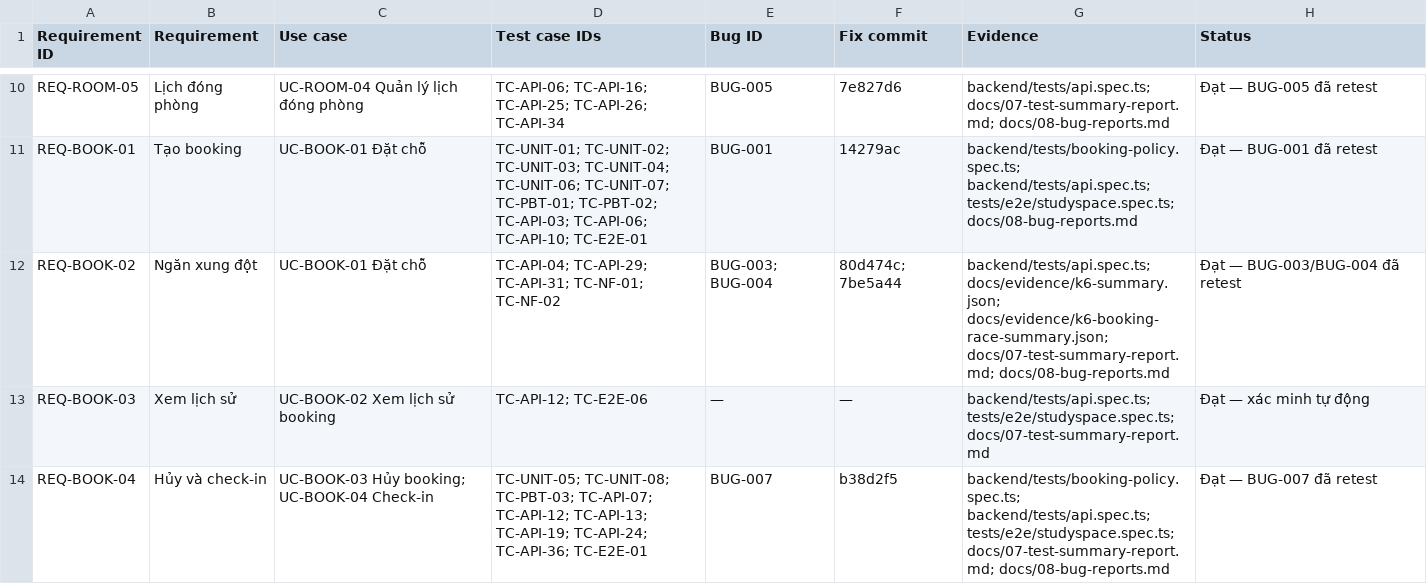
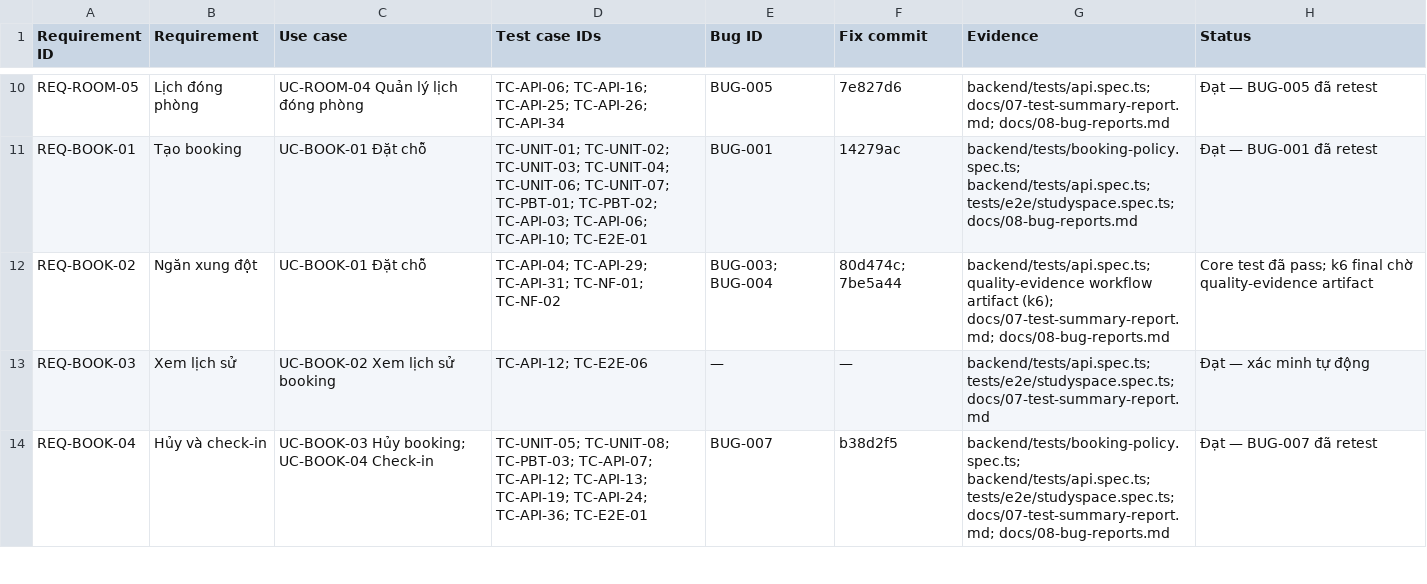
Before and after one commit to bachiep/studyspace-quality-assurance, a CSV file: docs/03-rtm.csv, drawn as a sheet; only a part is shown, gaps mark what is left out.

```diff
--- a/docs/03-rtm.csv
+++ b/docs/03-rtm.csv
@@ -11,3 +11,3 @@
 "REQ-BOOK-01","Tạo booking","UC-BOOK-01 Đặt chỗ","TC-UNIT-01; TC-UNIT-02; TC-UNIT-03; TC-UNIT-04; TC-UNIT-06; TC-UNIT-07; TC-PBT-01; TC-PBT-02; TC-API-03; TC-API-06; TC-API-10; TC-E2E-01","BUG-001","14279ac","backend/tests/booking-policy.spec.ts; backend/tests/api.spec.ts; tests/e2e/studyspace.spec.ts; docs/08-bug-reports.md","Đạt — BUG-001 đã retest"
-"REQ-BOOK-02","Ngăn xung đột","UC-BOOK-01 Đặt chỗ","TC-API-04; TC-API-29; TC-API-31; TC-NF-01; TC-NF-02","BUG-003; BUG-004","80d474c; 7be5a44","backend/tests/api.spec.ts; docs/evidence/k6-summary.json; docs/evidence/k6-booking-race-summary.json; docs/07-test-summary-report.md; docs/08-bug-reports.md","Đạt — BUG-003/BUG-004 đã retest"
+"REQ-BOOK-02","Ngăn xung đột","UC-BOOK-01 Đặt chỗ","TC-API-04; TC-API-29; TC-API-31; TC-NF-01; TC-NF-02","BUG-003; BUG-004","80d474c; 7be5a44","backend/tests/api.spec.ts; quality-evidence workflow artifact (k6); docs/07-test-summary-report.md; docs/08-bug-reports.md","Core test đã pass; k6 final chờ quality-evidence artifact"
 "REQ-BOOK-03","Xem lịch sử","UC-BOOK-02 Xem lịch sử booking","TC-API-12; TC-E2E-06","—","—","backend/tests/api.spec.ts; tests/e2e/studyspace.spec.ts; docs/07-test-summary-report.md","Đạt — xác minh tự động"
```
Also changed, not shown: docs/04-test-cases.csv, 17 other files.
